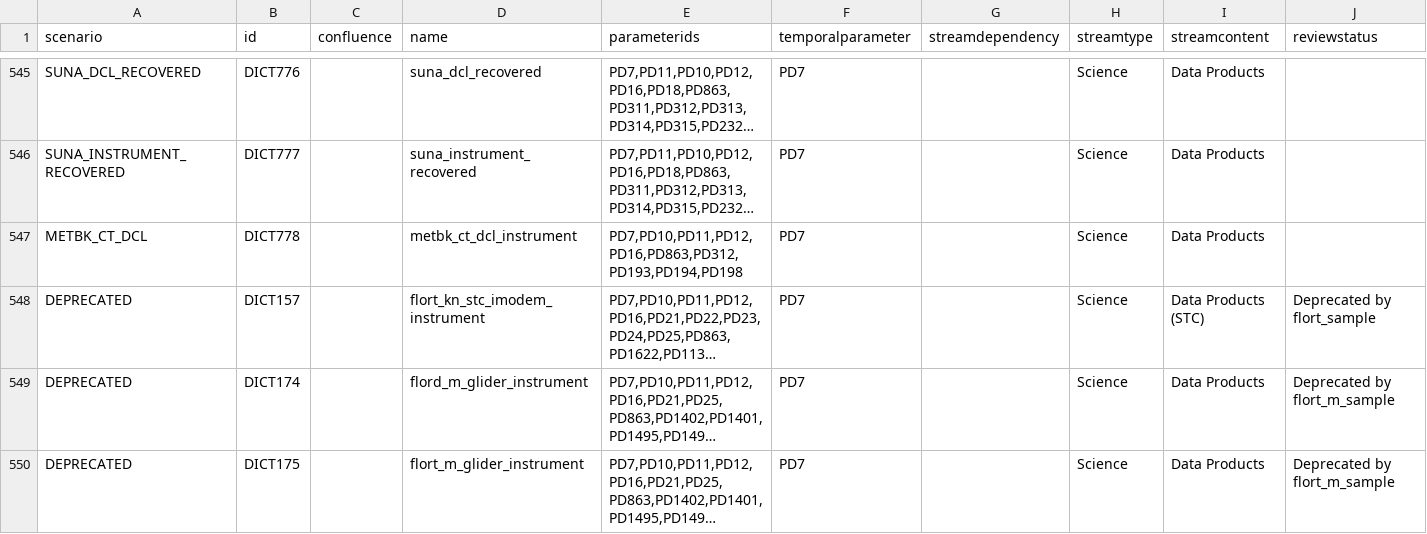
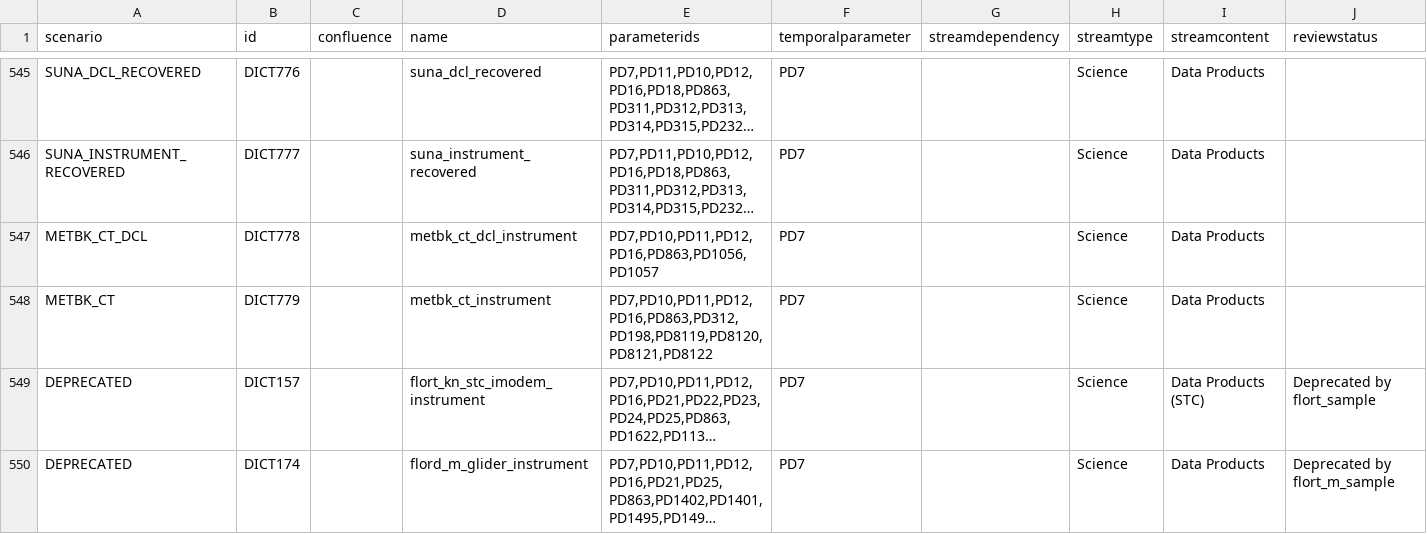
Before and after one commit to oceanobservatories/preload-database, a CSV file: csv/ParameterDictionary.csv, drawn as a sheet; only a part is shown, gaps mark what is left out; the shorter side is filled out with more unchanged rows; long unchanged cells end in …; the diff names each change by its address in the sheet, - before the commit and + after, or states it on an @@ line.

```diff
--- a/csv/ParameterDictionary.csv
+++ b/csv/ParameterDictionary.csv
-E547 (parameterids): PD7,PD10,PD11,PD12,PD16,PD863,PD312,PD193,PD194,PD198
+E547 (parameterids): PD7,PD10,PD11,PD12,PD16,PD863,PD1056,PD1057
+row 548: METBK_CT | DICT779 |  | metbk_ct_instrument | PD7,PD10,PD11,PD12,PD16,PD863,PD312,PD198,PD8119,PD8120,PD8121,PD8122 | PD7 |  | Science | Data Products
```
Also changed, not shown: csv/BinSizes.csv, csv/ParameterDefs.csv.
